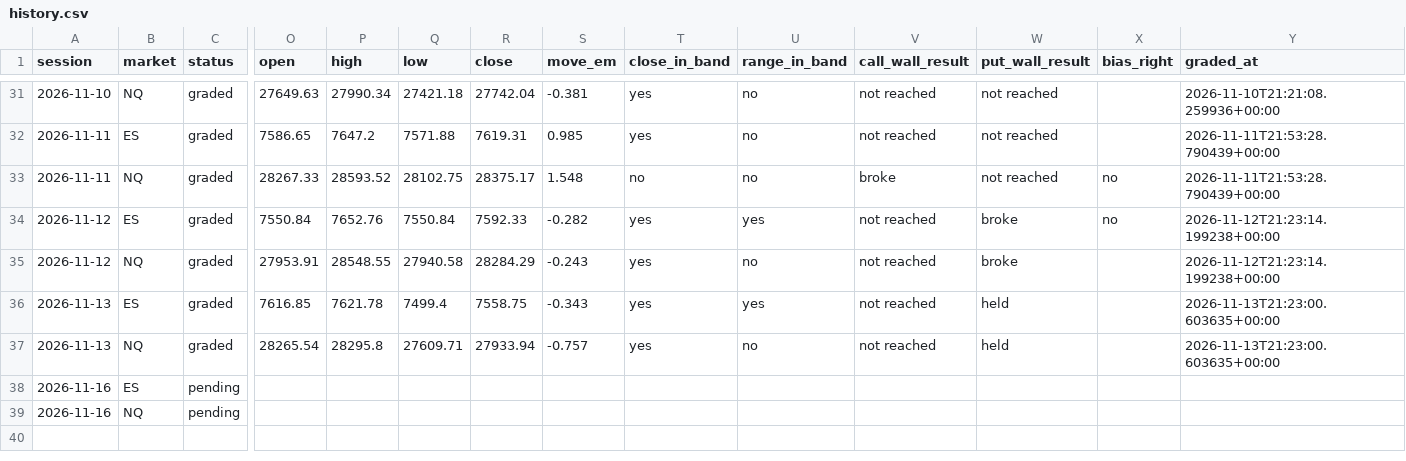
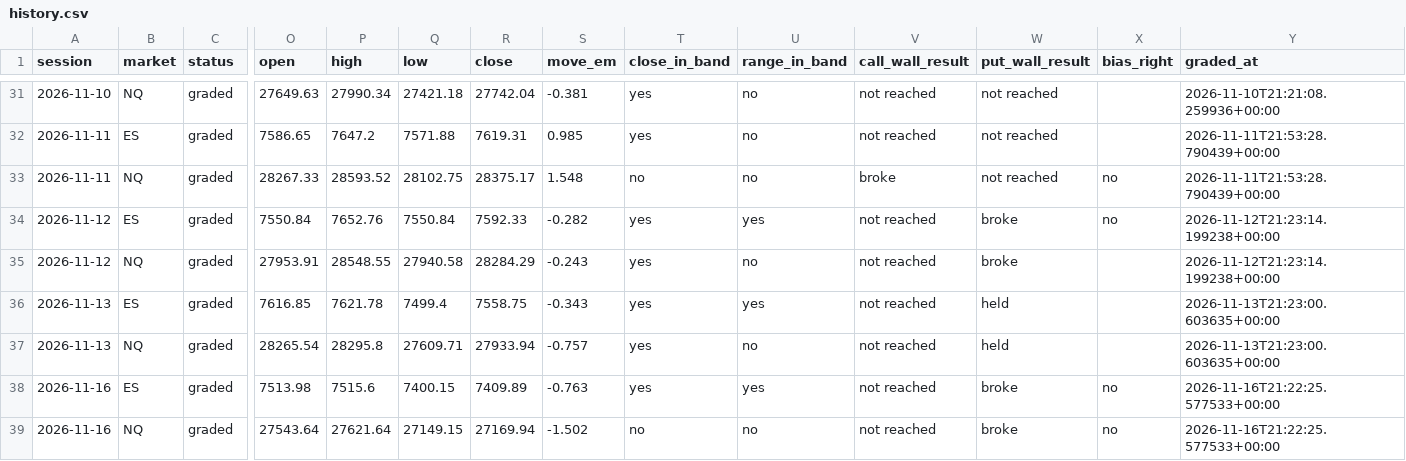
Before and after one commit to WSEVwevx/gex-pro, a CSV file: history.csv, drawn as a sheet; only a part is shown, gaps mark what is left out; the diff names each change by its address in the sheet, - before the commit and + after, or states it on an @@ line.

```diff
--- a/history.csv
+++ b/history.csv
-C38:C39 (status): pending
+C38:C39 (status): graded
-O38 (open): (empty)
+O38 (open): 7513.98
-P38 (high): (empty)
+P38 (high): 7515.6
-Q38 (low): (empty)
+Q38 (low): 7400.15
-R38 (close): (empty)
+R38 (close): 7409.89
-S38 (move_em): (empty)
+S38 (move_em): -0.763
-T38 (close_in_band): (empty)
+T38 (close_in_band): yes
-U38 (range_in_band): (empty)
+U38 (range_in_band): yes
-V38:V39 (call_wall_result): (empty)
+V38:V39 (call_wall_result): not reached
-W38:W39 (put_wall_result): (empty)
+W38:W39 (put_wall_result): broke
-X38:X39 (bias_right): (empty)
+X38:X39 (bias_right): no
-Y38:Y39 (graded_at): (empty)
+Y38:Y39 (graded_at): 2026-11-16T21:22:25.577533+00:00
-O39 (open): (empty)
+O39 (open): 27543.64
-P39 (high): (empty)
+P39 (high): 27621.64
-Q39 (low): (empty)
+Q39 (low): 27149.15
-R39 (close): (empty)
+R39 (close): 27169.94
-S39 (move_em): (empty)
+S39 (move_em): -1.502
-T39 (close_in_band): (empty)
+T39 (close_in_band): no
-U39 (range_in_band): (empty)
+U39 (range_in_band): no
```
Also changed, not shown: 4 other files.
